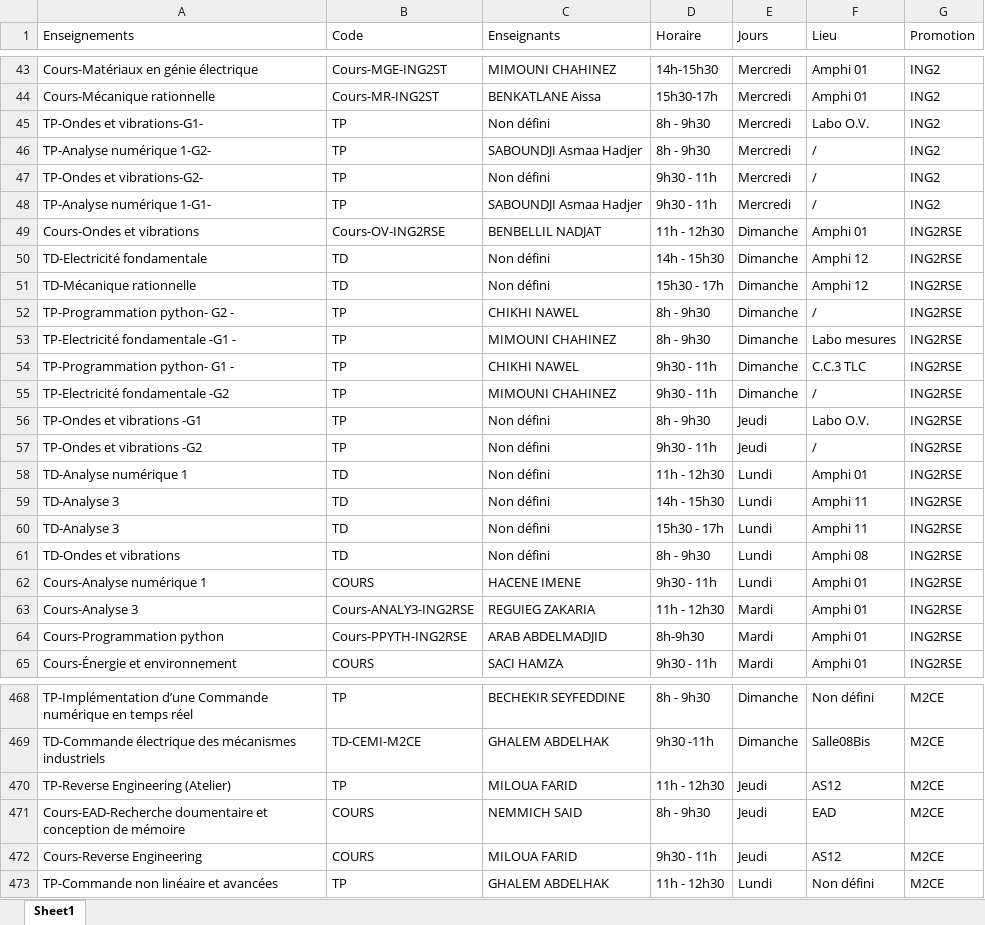
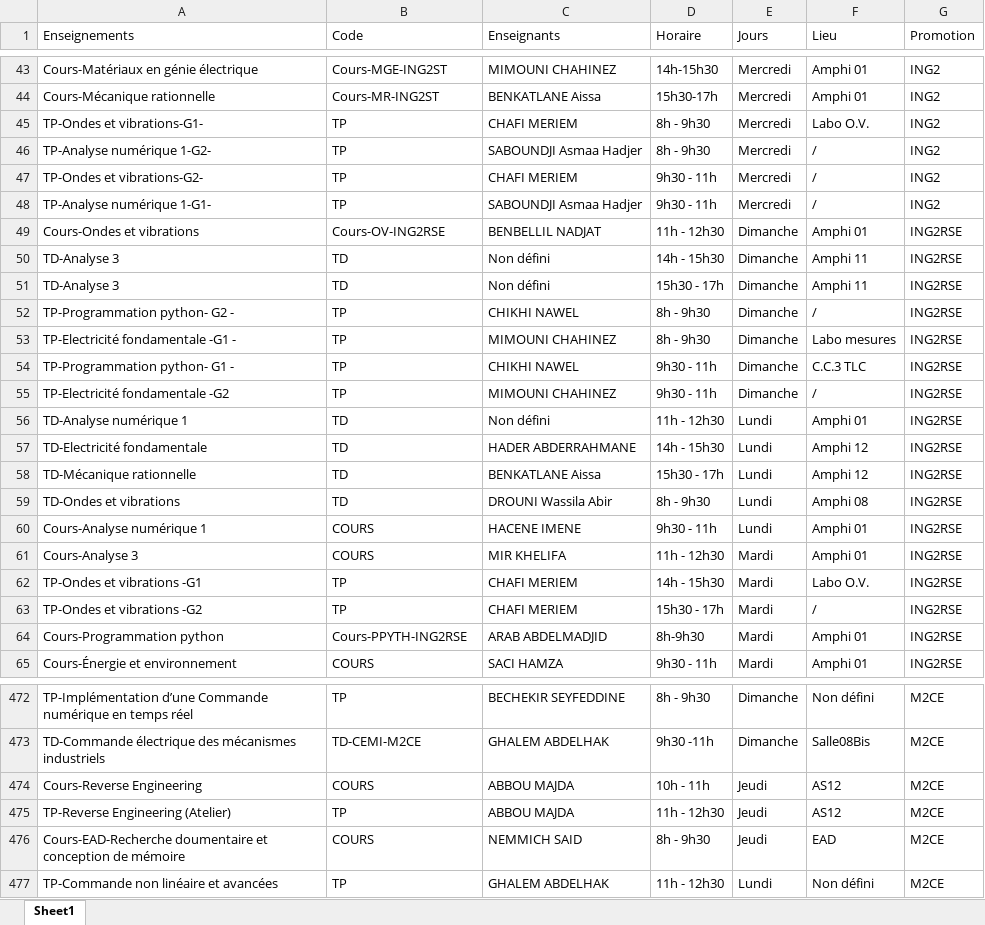
Before and after one commit to EDT-ELT-DEPARTMENT/Emplois-du-temps-2026-2027, an Excel workbook: dataEDT-ELT-S1-2027.xlsx, sheet Sheet1, drawn as a sheet; only a part is shown, gaps mark what is left out; values as stored, in another font and other column widths than the file's, no borders; removed rows and columns are numbered as before the commit, all else as after; the diff covers the shown part only; the diff names each change by its address in the sheet, - before the commit and + after, or states it on an @@ line.

```diff
--- a/dataEDT-ELT-S1-2027.xlsx (sheet Sheet1)
+++ b/dataEDT-ELT-S1-2027.xlsx (sheet Sheet1)
-C45 (Enseignants): Non défini
+C45 (Enseignants): CHAFI MERIEM
-C47 (Enseignants): Non défini
+C47 (Enseignants): CHAFI MERIEM
-A50 (Enseignements): TD-Electricité fondamentale
+A50 (Enseignements): TD-Analyse 3
-F50:F51 (Lieu): Amphi 12
+F50:F51 (Lieu): Amphi 11
-A51 (Enseignements): TD-Mécanique rationnelle
+A51 (Enseignements): TD-Analyse 3
-row 56: TP-Ondes et vibrations -G1 | TP | Non défini | 8h - 9h30 | Jeudi | Labo O.V. | ING2RSE
-row 57: TP-Ondes et vibrations -G2 | TP | Non défini | 9h30 - 11h | Jeudi | / | ING2RSE
-A57 (Enseignements): TD-Analyse 3
+A57 (Enseignements): TD-Electricité fondamentale
-C57 (Enseignants): Non défini
+C57 (Enseignants): HADER ABDERRAHMANE
-F57:F58 (Lieu): Amphi 11
+F57:F58 (Lieu): Amphi 12
-A58 (Enseignements): TD-Analyse 3
+A58 (Enseignements): TD-Mécanique rationnelle
-C58 (Enseignants): Non défini
+C58 (Enseignants): BENKATLANE Aissa
-C59 (Enseignants): Non défini
+C59 (Enseignants): DROUNI Wassila Abir
-B61 (Code): Cours-ANALY3-ING2RSE
+B61 (Code): COURS
-C61 (Enseignants): REGUIEG ZAKARIA
+C61 (Enseignants): MIR KHELIFA
+row 62: TP-Ondes et vibrations -G1 | TP | CHAFI MERIEM | 14h - 15h30 | Mardi | Labo O.V. | ING2RSE
+row 63: TP-Ondes et vibrations -G2 | TP | CHAFI MERIEM | 15h30 - 17h | Mardi | / | ING2RSE
+row 474: Cours-Reverse Engineering | COURS | ABBOU MAJDA | 10h - 11h | Jeudi | AS12 | M2CE
-C475 (Enseignants): MILOUA FARID
+C475 (Enseignants): ABBOU MAJDA
-row 472: Cours-Reverse Engineering | COURS | MILOUA FARID | 9h30 - 11h | Jeudi | AS12 | M2CE
```
Also changed, not shown: 9 added rows, 5 removed rows, 2 moved rows and 49 edited cells elsewhere in this sheet.
